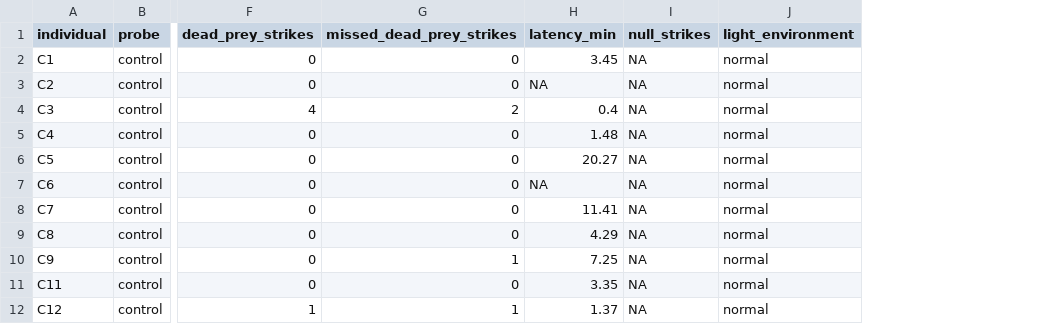
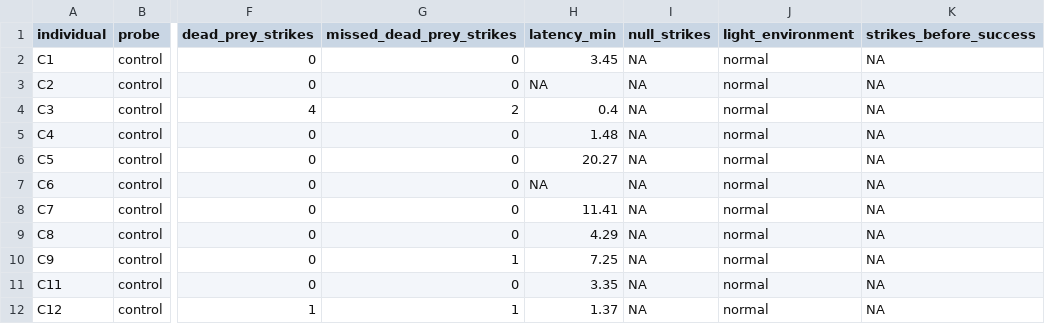
Before and after one commit to binturong98/complex-lens-lens3, a CSV file: lens3_behaviour.csv, drawn as a sheet; only a part is shown, gaps mark what is left out; the diff names each change by its address in the sheet, - before the commit and + after, or states it on an @@ line.

Commit message:
Made minor changes to axis labels and constructed a new behaviour figure with hunting success and latency. Also added a number of strikes before first successful strike column to the behaviour data

```diff
--- a/lens3_behaviour.csv
+++ b/lens3_behaviour.csv
+column K (strikes_before_success), rows 2-12: all NA
```
Also changed, not shown: 1 other file.
